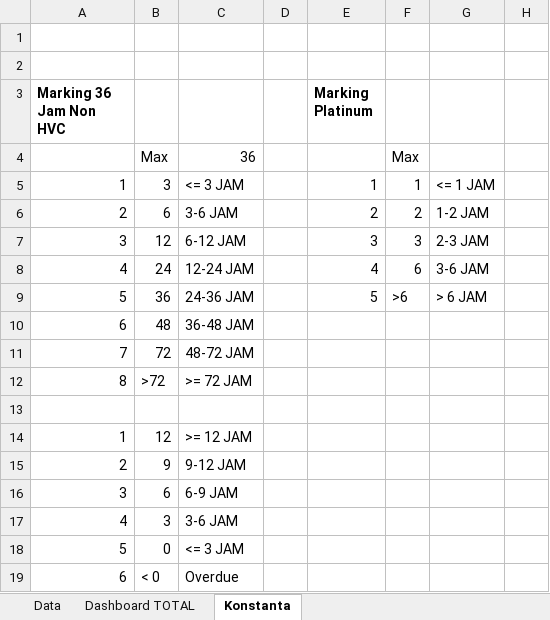
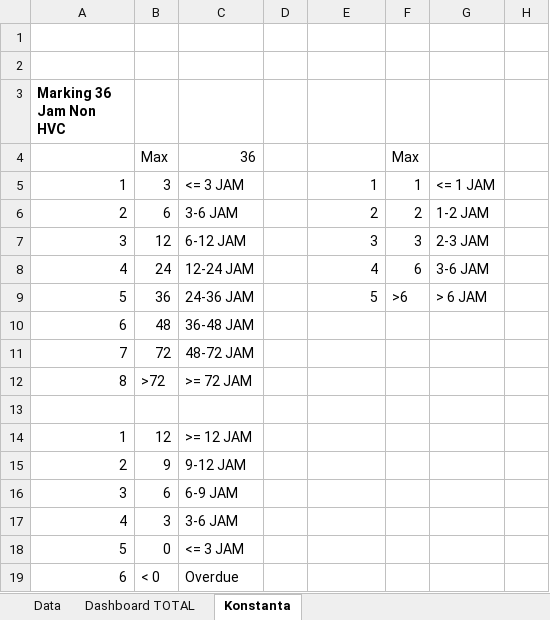
Before and after one commit to Rahmaaurelia1001/WSA_telkom, an Excel workbook: storage/app/Report TTR WSA - 06012025 - 08.00 Wib (3).xlsx, sheet Konstanta, drawn as a sheet; only a part is shown; values as stored, in another font and other column widths than the file's, no borders; the diff names each change by its address in the sheet, - before the commit and + after, or states it on an @@ line.

```diff
--- a/storage/app/Report TTR WSA - 06012025 - 08.00 Wib (3).xlsx (sheet Konstanta)
+++ b/storage/app/Report TTR WSA - 06012025 - 08.00 Wib (3).xlsx (sheet Konstanta)
-E3: Marking Platinum
+E3: (empty)
```
Also changed, not shown: 3 other files.
